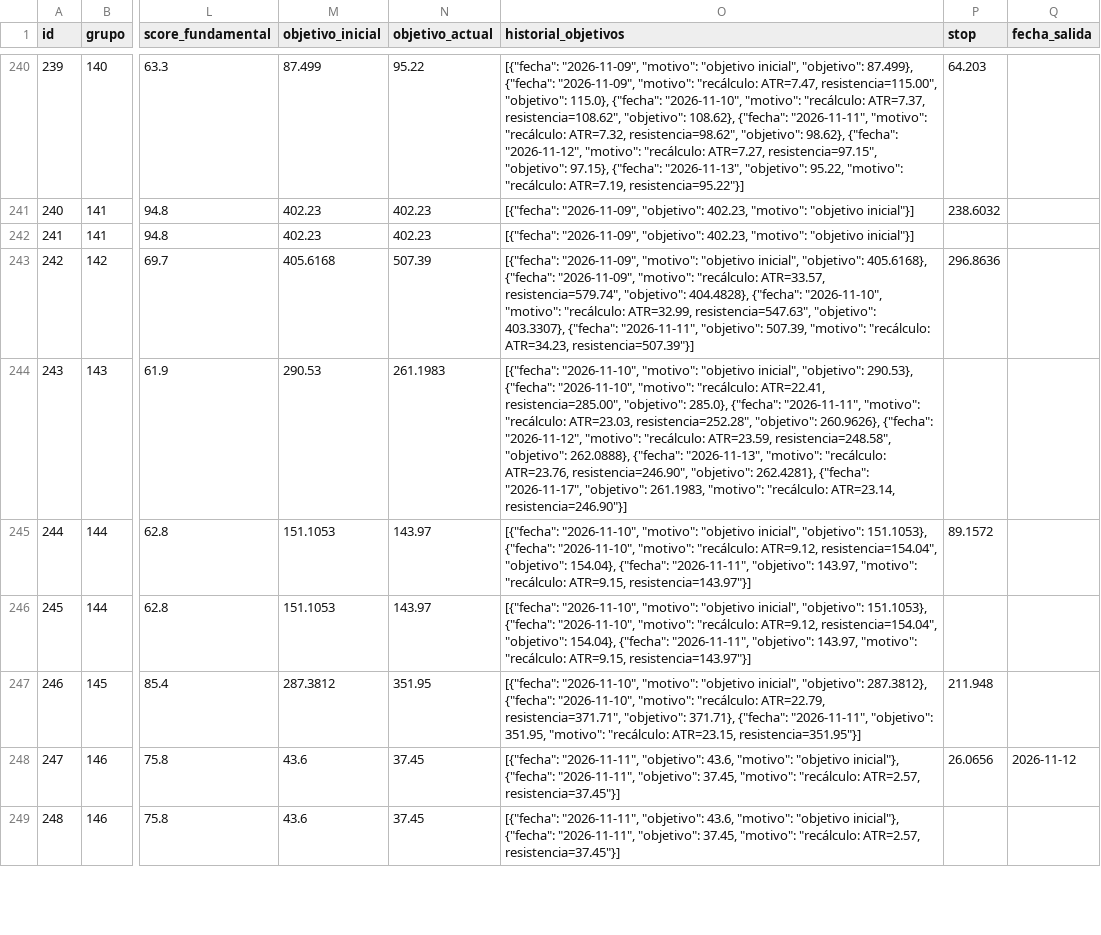
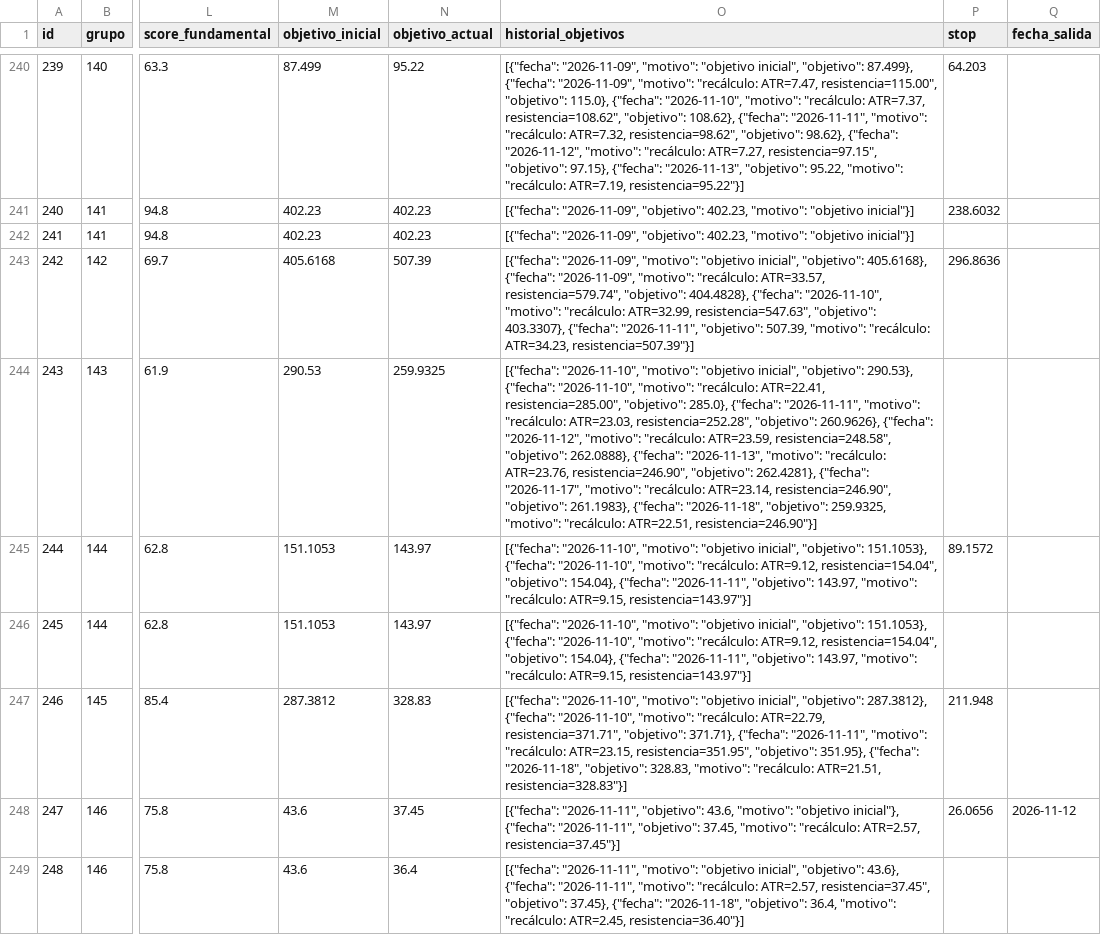
Before and after one commit to sebas1331/centinela-sp500, a CSV file: bitacora.csv, drawn as a sheet; only a part is shown, gaps mark what is left out; the diff covers the shown part only; the diff names each change by its address in the sheet, - before the commit and + after, or states it on an @@ line.

```diff
--- a/bitacora.csv
+++ b/bitacora.csv
-N244 (objetivo_actual): 261.1983
+N244 (objetivo_actual): 259.9325
-O244 (historial_objetivos): …{"fecha": "2026-11-17", "objetivo": 261.1983, "motivo": "recálculo: ATR=23.14, resistencia=246.90"}]
+O244 (historial_objetivos): …{"fecha": "2026-11-17", "motivo": "recálculo: ATR=23.14, resistencia=246.90", "objetivo": 261.1983}, {"fecha": "2026-11-18", "objetivo": 259.9325, "motivo": "recálculo: ATR=22.51, resistencia=246.90"}]
-N247 (objetivo_actual): 351.95
+N247 (objetivo_actual): 328.83
-O247 (historial_objetivos): …{"fecha": "2026-11-11", "objetivo": 351.95, "motivo": "recálculo: ATR=23.15, resistencia=351.95"}]
+O247 (historial_objetivos): …{"fecha": "2026-11-11", "motivo": "recálculo: ATR=23.15, resistencia=351.95", "objetivo": 351.95}, {"fecha": "2026-11-18", "objetivo": 328.83, "motivo": "recálculo: ATR=21.51, resistencia=328.83"}]
-N249 (objetivo_actual): 37.45
+N249 (objetivo_actual): 36.4
-O249 (historial_objetivos): [{"fecha": "2026-11-11", "objetivo": 43.6, "motivo": "objetivo inicial"}, {"fecha": "2026-11-11", "objetivo": 37.45, "motivo": "recálculo: ATR=2.57, resistencia=37.45"}]
+O249 (historial_objetivos): [{"fecha": "2026-11-11", "motivo": "objetivo inicial", "objetivo": 43.6}, {"fecha": "2026-11-11", "motivo": "recálculo: ATR=2.57, resistencia=37.45", "objetivo": 37.45}, {"fecha": "2026-11-18", "objetivo": 36.4, "motivo": "recálculo: ATR=2.45, resistencia=36.40"}]
```
Also changed, not shown: 7 added rows and 68 edited cells elsewhere in this file, 4 other files.
